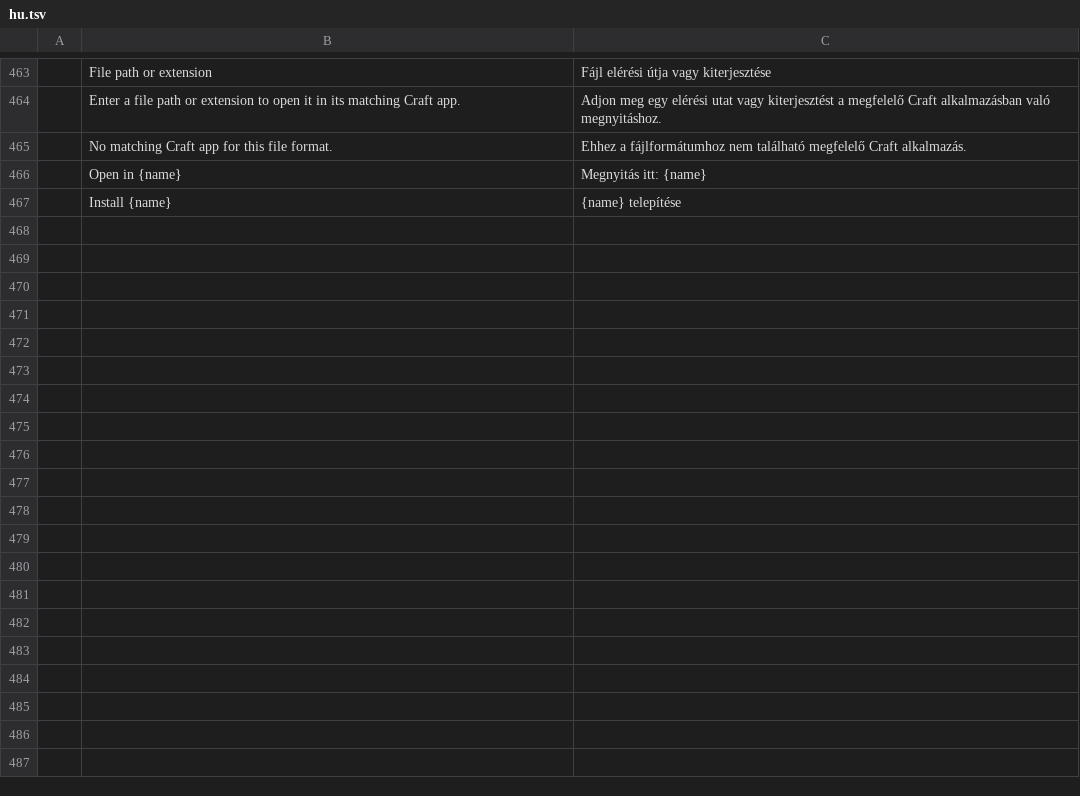
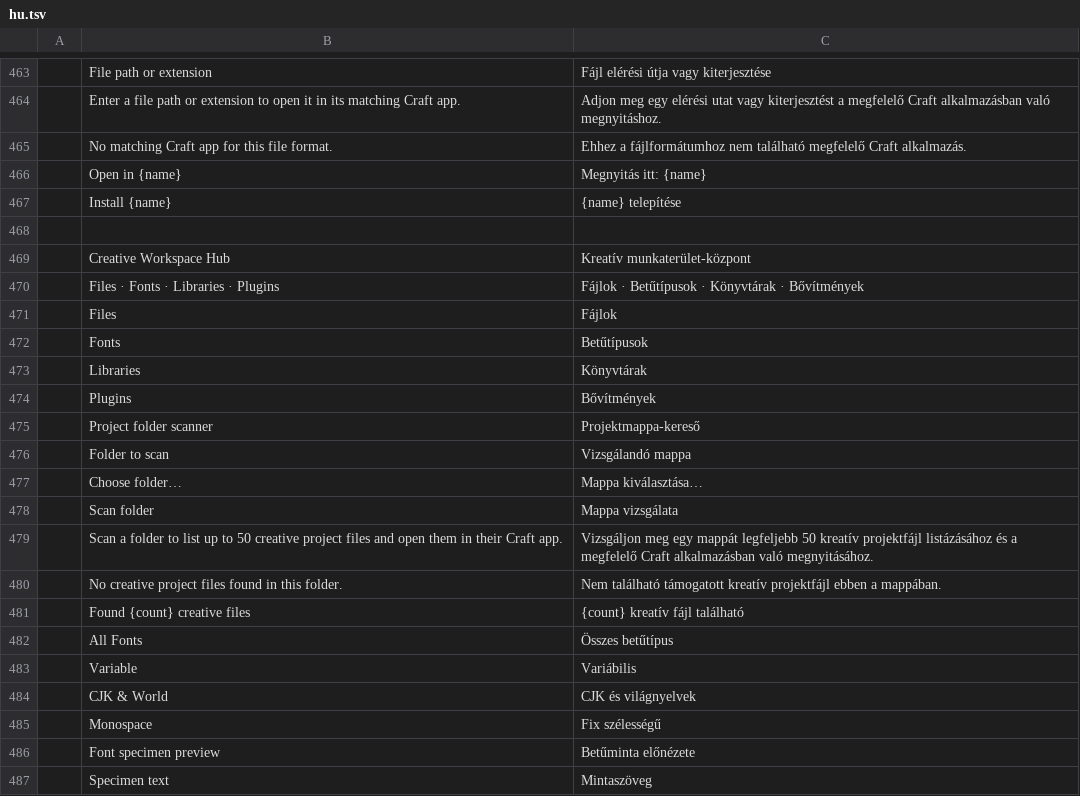
Before and after one commit to hyegonKim/ArtCraft, a TSV file: craft-launcher/crates/ui-egui/src/i18n/hu.tsv, drawn as a sheet; only a part is shown, gaps mark what is left out; the diff covers the shown part only; the diff names each change by its address in the sheet, - before the commit and + after, or states it on an @@ line.

```diff
--- a/craft-launcher/crates/ui-egui/src/i18n/hu.tsv
+++ b/craft-launcher/crates/ui-egui/src/i18n/hu.tsv
+row 468: (empty)
+row 469:  | Creative Workspace Hub | Kreatív munkaterület-központ
+row 470:  | Files · Fonts · Libraries · Plugins | Fájlok · Betűtípusok · Könyvtárak · Bővítmények
+row 471:  | Files | Fájlok
+row 472:  | Fonts | Betűtípusok
+row 473:  | Libraries | Könyvtárak
+row 474:  | Plugins | Bővítmények
+row 475:  | Project folder scanner | Projektmappa-kereső
+row 476:  | Folder to scan | Vizsgálandó mappa
+row 477:  | Choose folder… | Mappa kiválasztása…
+row 478:  | Scan folder | Mappa vizsgálata
+row 479:  | Scan a folder to list up to 50 creative project files and open them in their Craft app. | Vizsgáljon meg egy mappát legfeljebb 50 kreatív projektfájl listázásához és a megfelelő Craft alkalmazásban való megnyitásához.
+row 480:  | No creative project files found in this folder. | Nem található támogatott kreatív projektfájl ebben a mappában.
+row 481:  | Found {count} creative files | {count} kreatív fájl található
+row 482:  | All Fonts | Összes betűtípus
+row 483:  | Variable | Variábilis
+row 484:  | CJK & World | CJK és világnyelvek
+row 485:  | Monospace | Fix szélességű
+row 486:  | Font specimen preview | Betűminta előnézete
+row 487:  | Specimen text | Mintaszöveg
```
Also changed, not shown: 20 added rows elsewhere in this file, craft-launcher/crates/ui-egui/src/i18n/es.tsv, craft-launcher/crates/ui-egui/src/i18n/ja.tsv, 19 other files.
